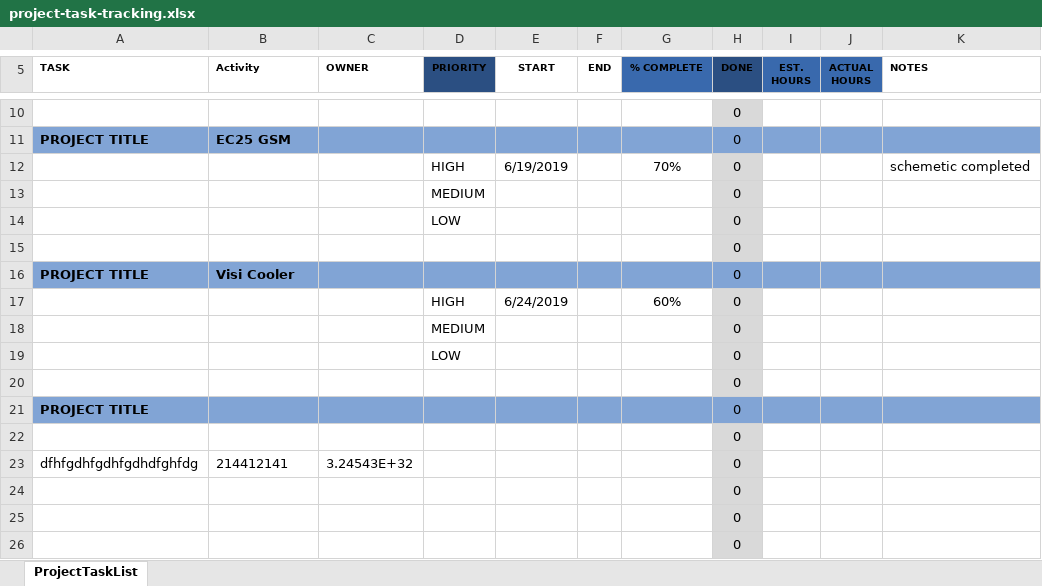
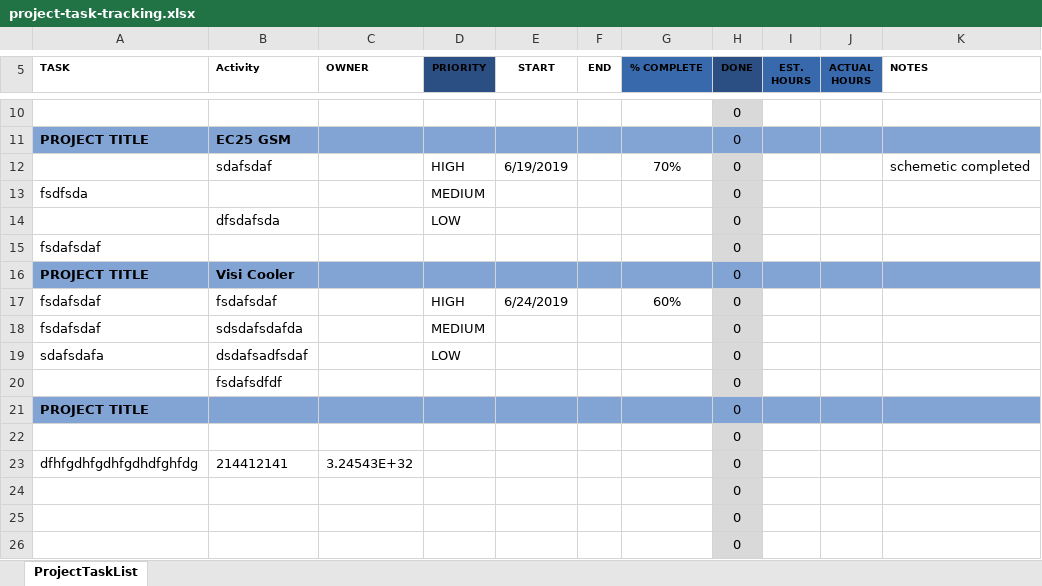
Before and after one commit to VinodDevrari/lib2020, an Excel workbook: project-task-tracking.xlsx, sheet ProjectTaskList, drawn as a sheet; only a part is shown, gaps mark what is left out; values as stored, in another font and other column widths than the file's, no borders; conditional formats and table styles not drawn; the diff names each change by its address in the sheet, - before the commit and + after, or states it on an @@ line.

```diff
--- a/project-task-tracking.xlsx (sheet ProjectTaskList)
+++ b/project-task-tracking.xlsx (sheet ProjectTaskList)
-B12 (Activity): (empty)
+B12 (Activity): sdafsdaf
-A13 (TASK): (empty)
+A13 (TASK): fsdfsda
-B14 (Activity): (empty)
+B14 (Activity): dfsdafsda
-A15 (TASK): (empty)
+A15 (TASK): fsdafsdaf
-A17:A18 (TASK): (empty)
+A17:A18 (TASK): fsdafsdaf
-B17 (Activity): (empty)
+B17 (Activity): fsdafsdaf
-B18 (Activity): (empty)
+B18 (Activity): sdsdafsdafda
-A19 (TASK): (empty)
+A19 (TASK): sdafsdafa
-B19 (Activity): (empty)
+B19 (Activity): dsdafsadfsdaf
-B20 (Activity): (empty)
+B20 (Activity): fsdafsdfdf
```
Also changed, not shown: 1 other file.
